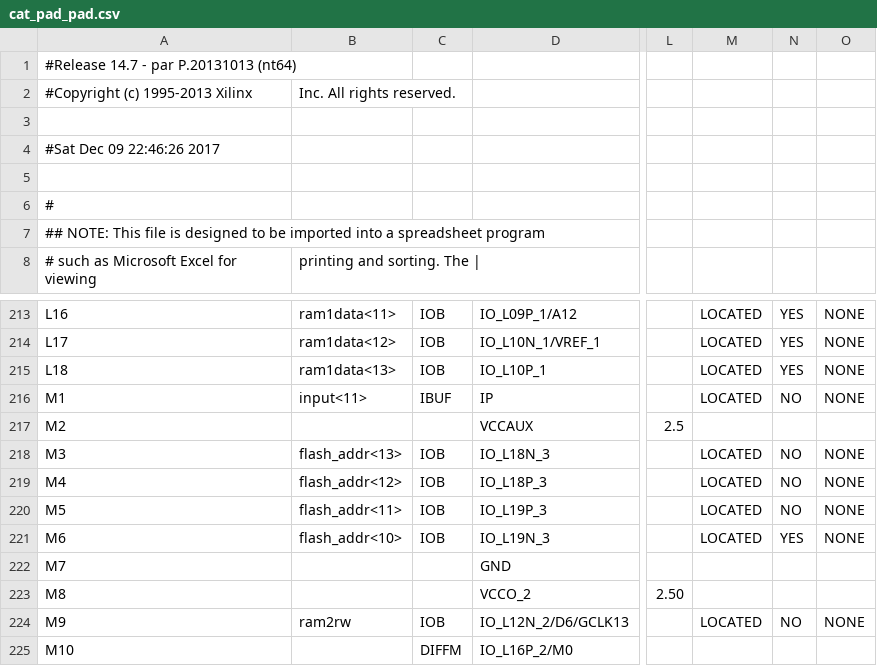
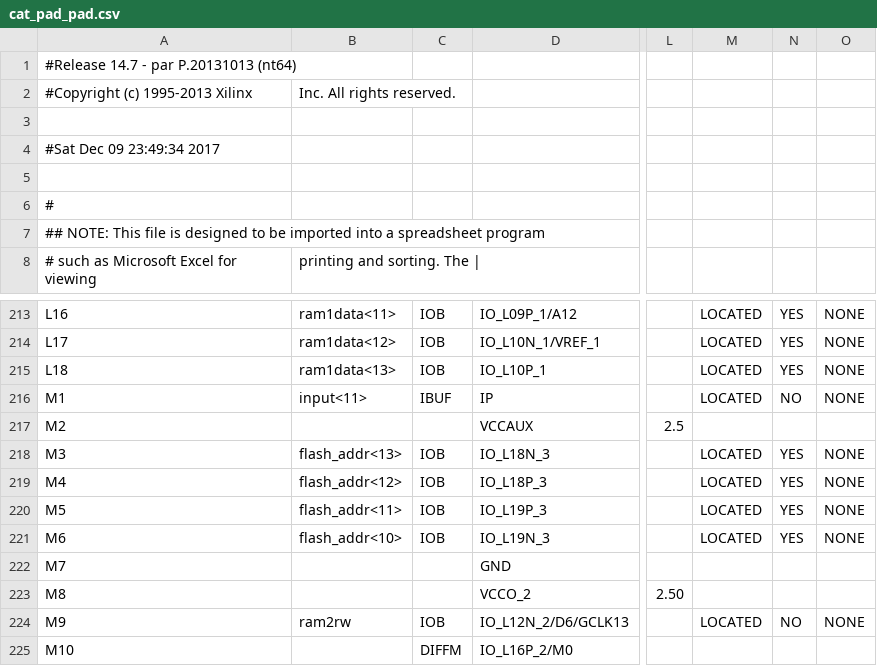
Before and after one commit to char-fish-after-lunch/cat-pad, a CSV file: cat_pad_pad.csv, drawn as a sheet; only a part is shown, gaps mark what is left out; the diff names each change by its address in the sheet, - before the commit and + after, or states it on an @@ line.

```diff
--- a/cat_pad_pad.csv
+++ b/cat_pad_pad.csv
-A4: #Sat Dec 09 22:46:26 2017
+A4: #Sat Dec 09 23:49:34 2017
-N218:N220: NO
+N218:N220: YES
```
Also changed, not shown: 7 other files.
